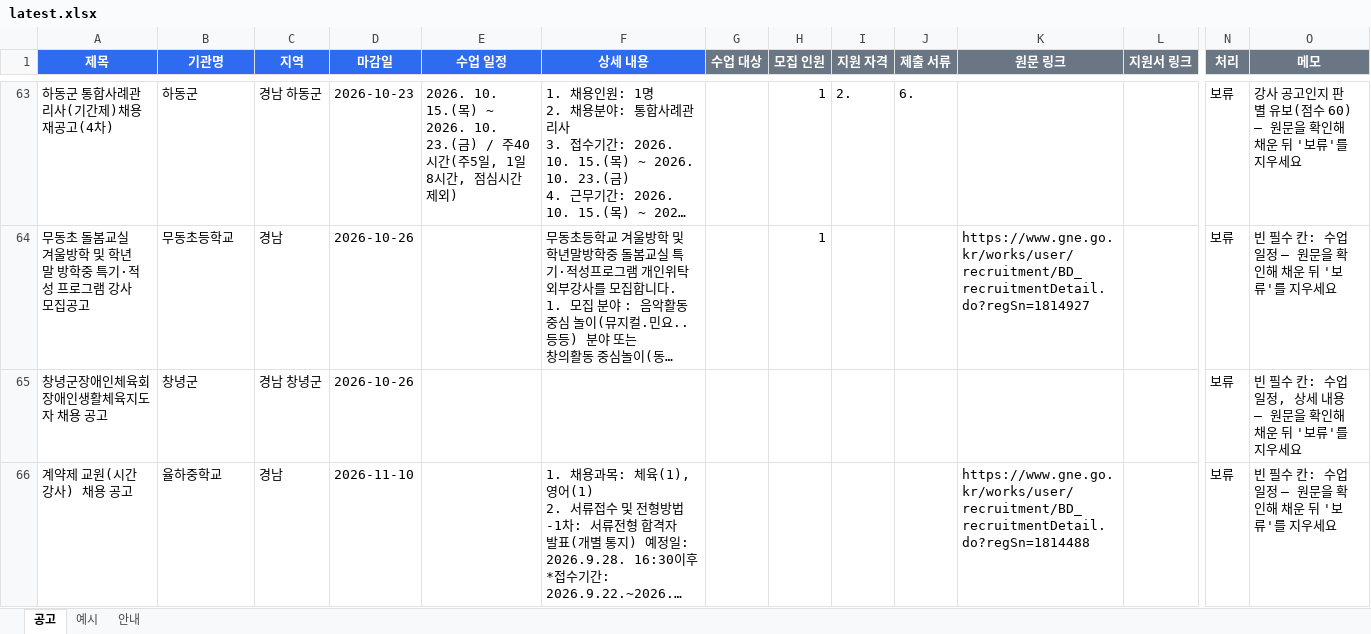
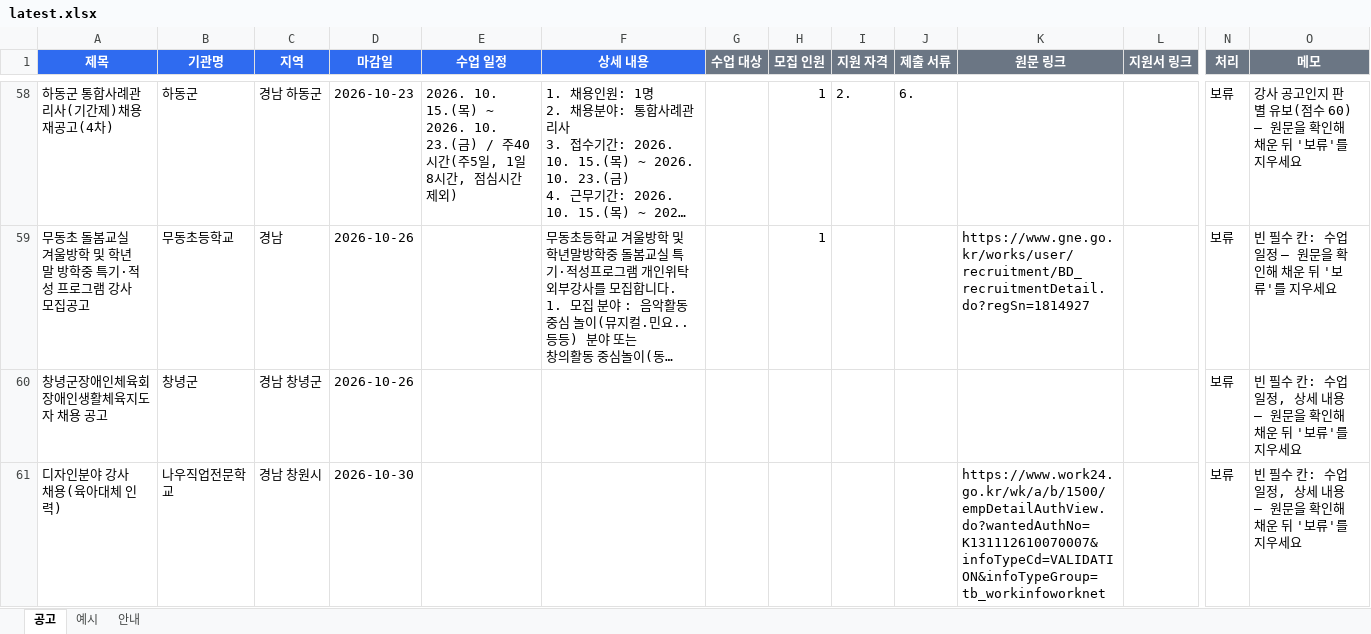
Before and after one commit to thskal17-sudo/Gyeongnam-Instructor-Announcement, an Excel workbook: reports/gangsaitda/latest.xlsx, sheet 공고, drawn as a sheet; only a part is shown, gaps mark what is left out; the shorter side is filled out with more unchanged rows; long unchanged cells end in …; values as stored, in another font and other column widths than the file's, no borders; rows hold the shown columns only; the diff covers the shown part only; the diff names each change by its address in the sheet, - before the commit and + after, or states it on an @@ line.

Commit message:
report: 2026-10-17

```diff
--- a/reports/gangsaitda/latest.xlsx (sheet 공고)
+++ b/reports/gangsaitda/latest.xlsx (sheet 공고)
+row 61: 디자인분야 강사 채용(육아대체 인력) | 나우직업전문학교 | 경남 창원시 | 2026-10-30 |  |  |  |  |  |  | https://www.work24.go.kr/wk/a/b/1500/empDetailAuthView.do?wantedAuthNo=K131112610070007&infoTypeCd=VALIDATION&infoTypeGroup=tb_workinfoworknet |  | 보류 | 빈 필수 칸: 수업 일정, 상세 내용 — 원문을 확인해 채운 뒤 '보류'를 지우세요
```
Also changed, not shown: 7 added rows, 10 removed rows and 5 edited cells elsewhere in this sheet.
